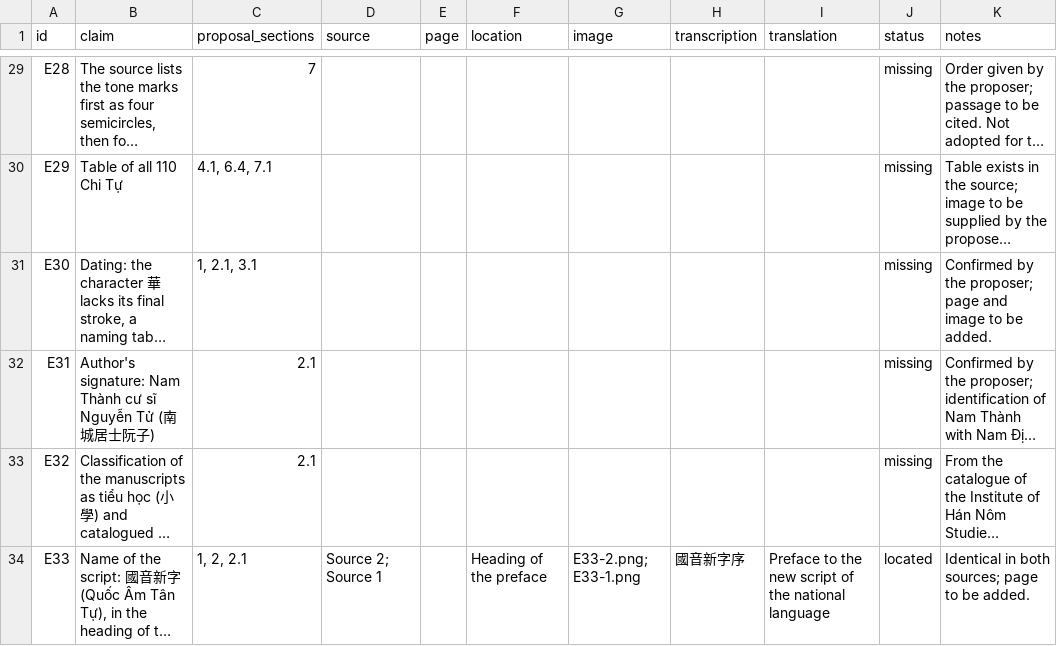
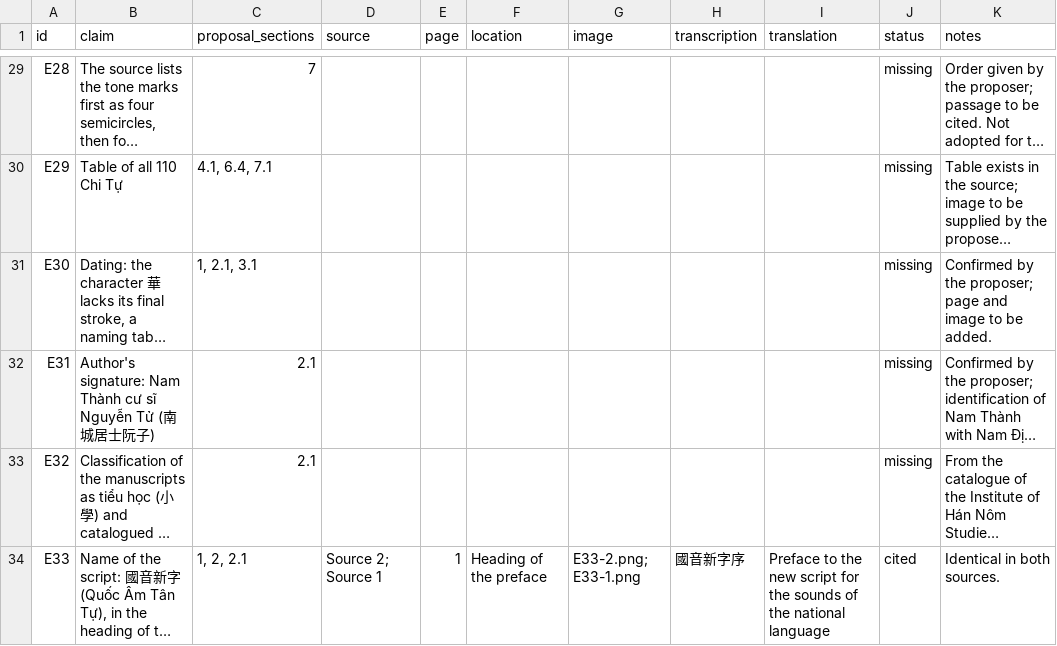
Before and after one commit to qtng/qatt-unicode, a CSV file: evidence/catalog.csv, drawn as a sheet; only a part is shown, gaps mark what is left out; long unchanged cells end in …; the diff names each change by its address in the sheet, - before the commit and + after, or states it on an @@ line.

```diff
--- a/evidence/catalog.csv
+++ b/evidence/catalog.csv
-E34 (page): (empty)
+E34 (page): 1
-I34 (translation): …new script of the…
+I34 (translation): …new script for the sounds of the…
-J34 (status): located
+J34 (status): cited
-K34 (notes): Identical in both sources; page to be added.
+K34 (notes): Identical in both sources.
```
Also changed, not shown: 3 other files.
